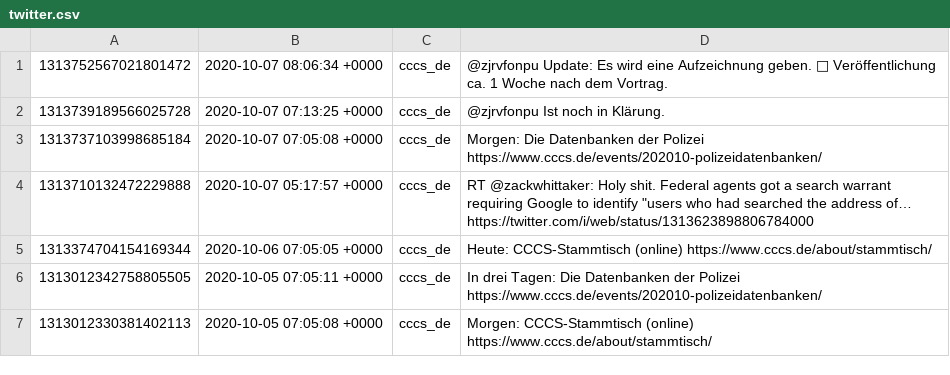
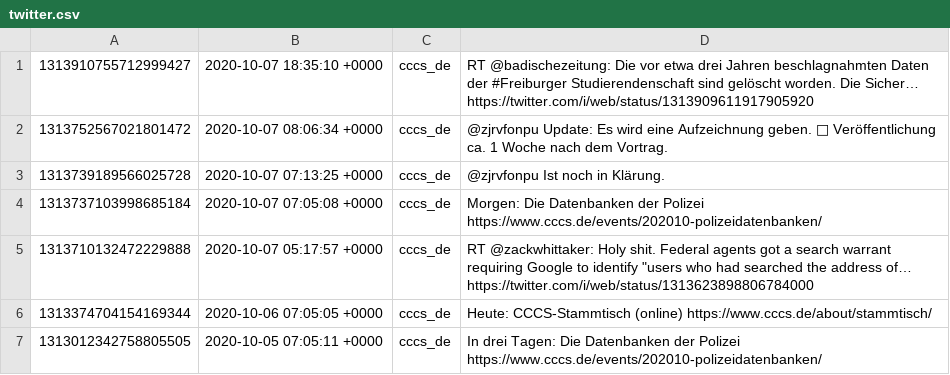
Before and after one commit to cccs/cccs-website, a CSV file: content/_data/twitter.csv, drawn as a sheet; only a part is shown; the shorter side is filled out with more unchanged rows; the diff names each change by its address in the sheet, - before the commit and + after, or states it on an @@ line.

Commit message:
Update Twitter

```diff
--- a/content/_data/twitter.csv
+++ b/content/_data/twitter.csv
+row 1: 1313910755712999427 | 2020-10-07 18:35:10 +0000 | cccs_de | RT @badischezeitung: Die vor etwa drei Jahren beschlagnahmten Daten der #Freiburger Studierendenschaft sind gelöscht worden. Die Sicher… https://twitter.com/i/web/status/1313909611917905920
```
